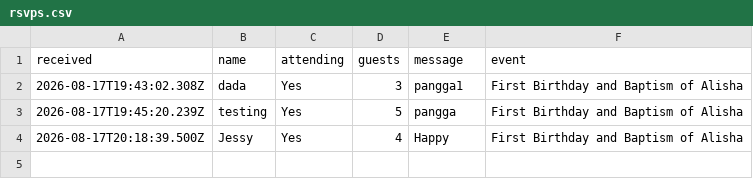
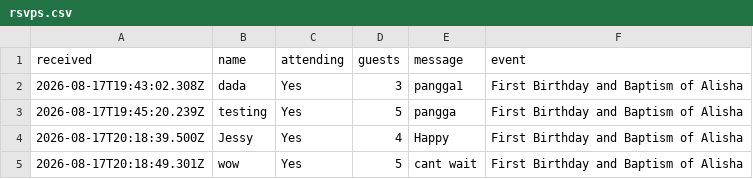
Before and after one commit to darylcarpo-create/alisha-invitation, a CSV file: rsvps.csv, drawn as a sheet; the diff names each change by its address in the sheet, - before the commit and + after, or states it on an @@ line.

Commit message:
RSVP: wow — Yes (5)

```diff
--- a/rsvps.csv
+++ b/rsvps.csv
+row 5: 2026-08-17T20:18:49.301Z | wow | Yes | 5 | cant wait | First Birthday and Baptism of Alisha
```
